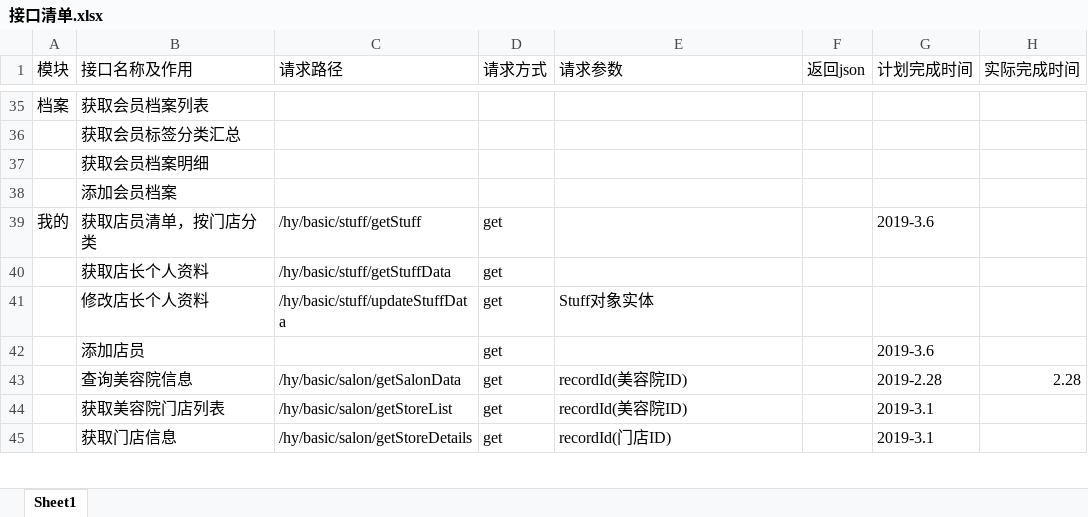
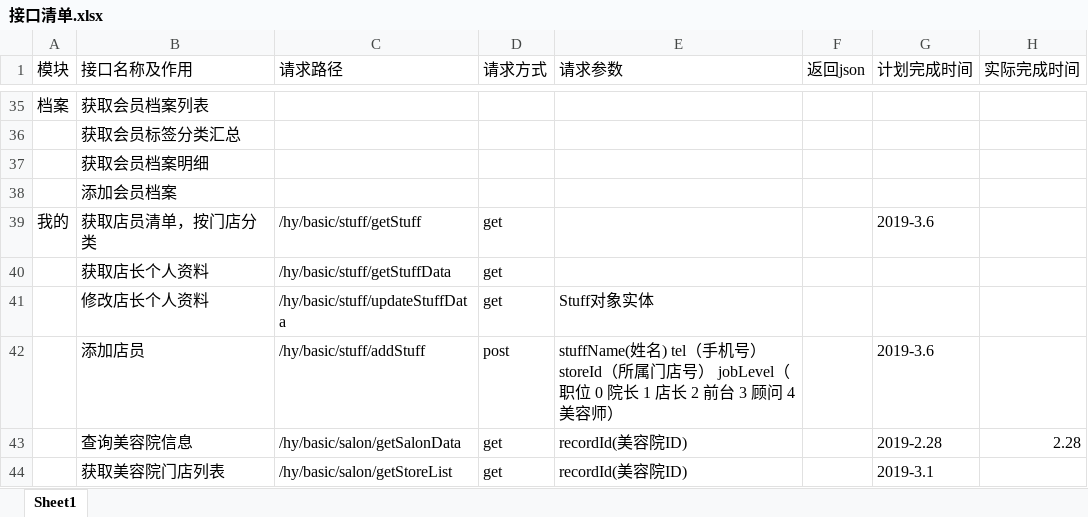
Before and after one commit to yahong2018/salon, an Excel workbook: doc/接口清单.xlsx, sheet Sheet1, drawn as a sheet; only a part is shown, gaps mark what is left out; the shorter side is filled out with more unchanged rows; values as stored, in another font and other column widths than the file's, no borders; the diff names each change by its address in the sheet, - before the commit and + after, or states it on an @@ line.

Commit message:
接口清单更新接口

```diff
--- a/doc/接口清单.xlsx (sheet Sheet1)
+++ b/doc/接口清单.xlsx (sheet Sheet1)
-C42 (请求路径): (empty)
+C42 (请求路径): /hy/basic/stuff/addStuff
-D42 (请求方式): get
+D42 (请求方式): post
-E42 (请求参数): (empty)
+E42 (请求参数): stuffName(姓名) tel（手机号） storeId（所属门店号） jobLevel（职位 0 院长 1 店长 2 前台 3 顾问 4 美容师）
```
